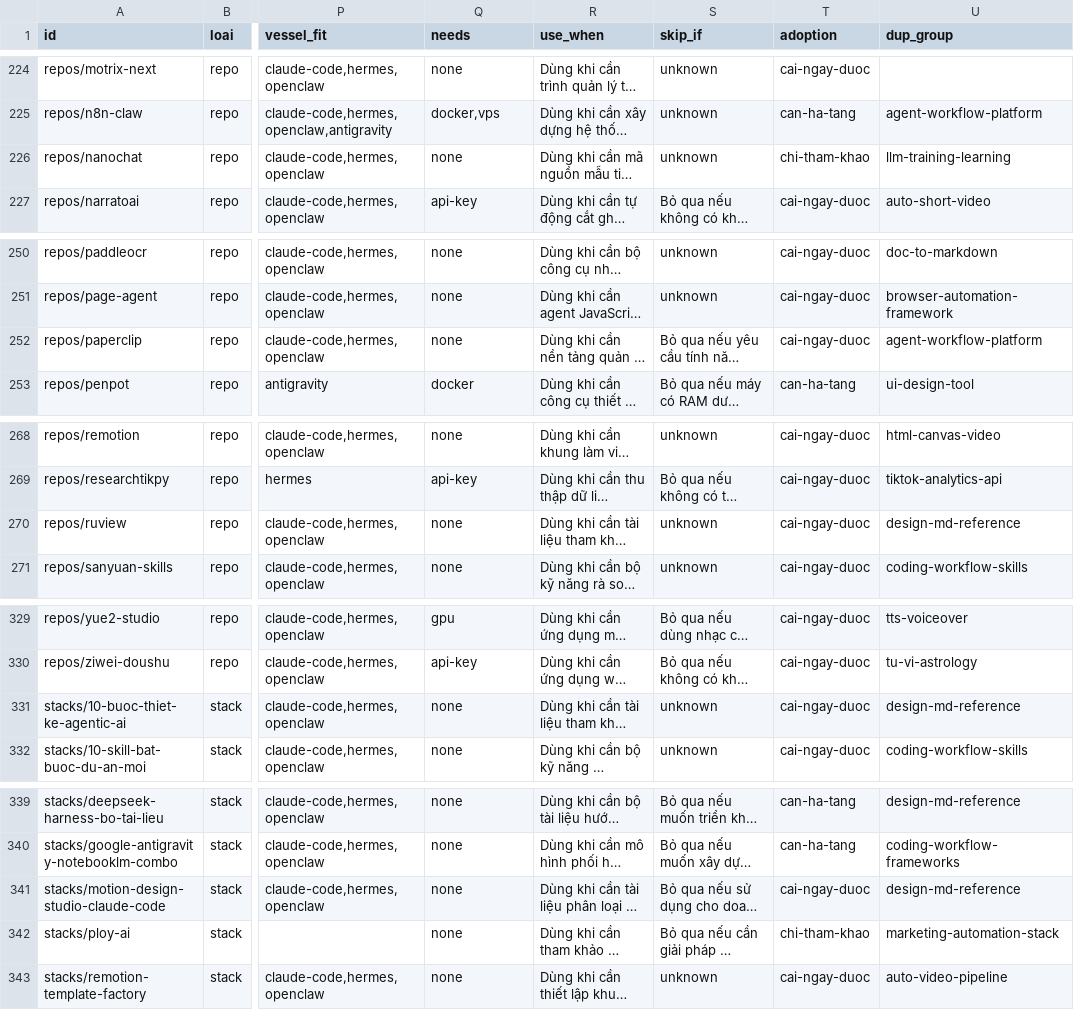
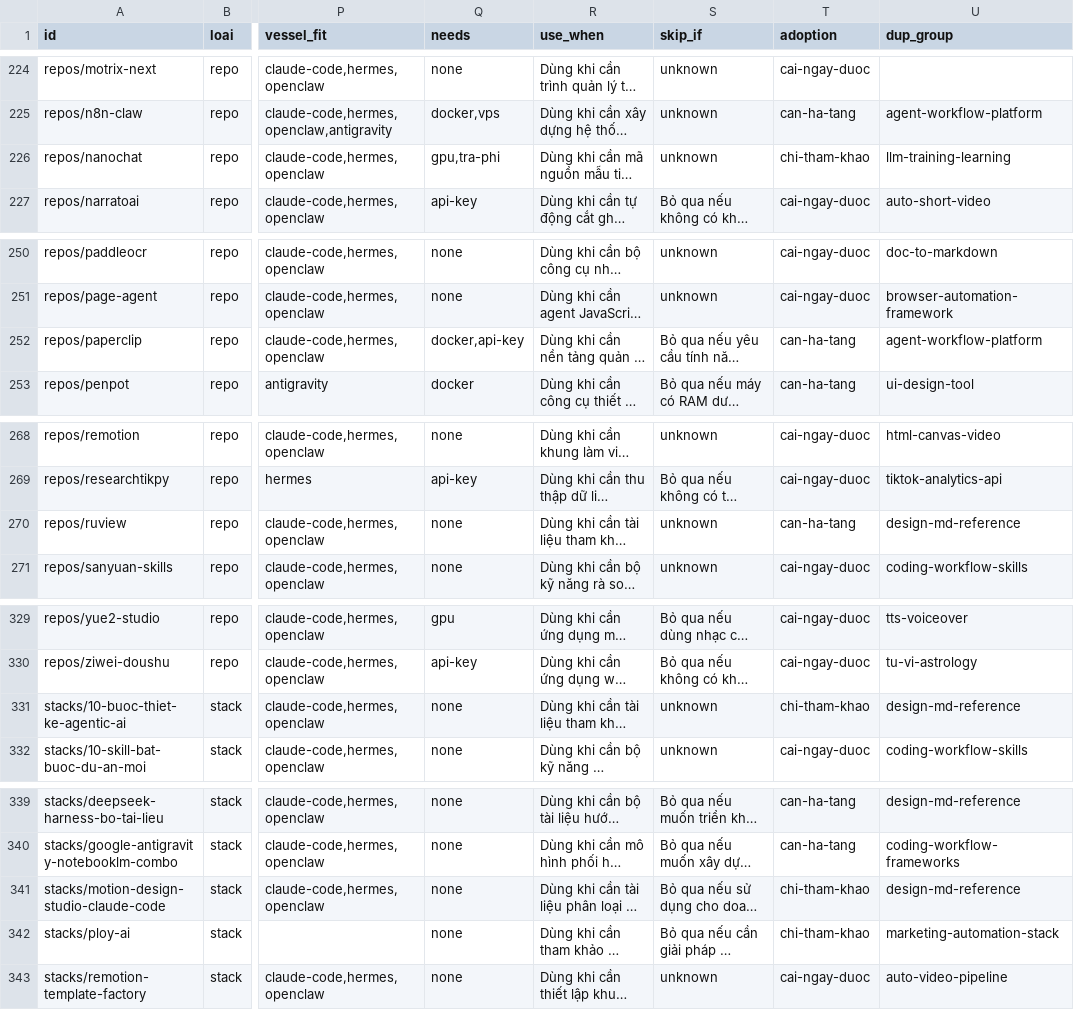
Before and after one commit to tano2026/AI-Vibe-Toolkit, a CSV file: catalog/CATALOG.csv, drawn as a sheet; only a part is shown, gaps mark what is left out; long unchanged cells end in …; the diff covers the shown part only; the diff names each change by its address in the sheet, - before the commit and + after, or states it on an @@ line.

```diff
--- a/catalog/CATALOG.csv
+++ b/catalog/CATALOG.csv
-Q226 (needs): none
+Q226 (needs): gpu,tra-phi
-Q252 (needs): none
+Q252 (needs): docker,api-key
-T252 (adoption): cai-ngay-duoc
+T252 (adoption): can-ha-tang
-T270 (adoption): cai-ngay-duoc
+T270 (adoption): can-ha-tang
-T331 (adoption): cai-ngay-duoc
+T331 (adoption): chi-tham-khao
-T341 (adoption): cai-ngay-duoc
+T341 (adoption): chi-tham-khao
```
Also changed, not shown: 1 edited cell elsewhere in this file, 7 other files.
